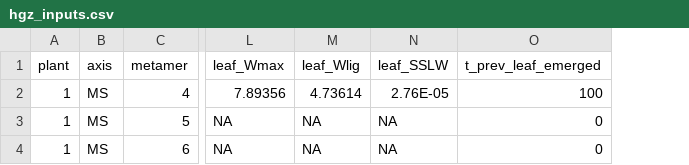
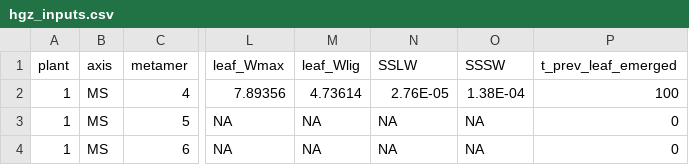
Before and after one commit to openalea-incubator/growth-wheat, a CSV file: trunk/trunk/example/standalone/inputs/hgz_inputs.csv, drawn as a sheet; only a part is shown, gaps mark what is left out; the diff names each change by its address in the sheet, - before the commit and + after, or states it on an @@ line.

Commit message:
- a new equation was introduced for calculate_deltaL_postE in model.py. The new derivative of leaf length now accounts for the current length of the leaf (was not the case of the beta equation). - leaf_length(t) is now calculated by min(leaf_length(t-1) + deltaL , leaf_length_max) - the Structural Specific Weight of the leaf is now specified for the lamina and sheath (calculate_SSLW and calculate_SSSW) - At the end of leaf elongation, the hidden growing zone is deleted from the model - simulation.py: "elements" was replaced by "organs" - correction of the equation calculate_delta_lamina_area

```diff
--- a/trunk/trunk/example/standalone/inputs/hgz_inputs.csv
+++ b/trunk/trunk/example/standalone/inputs/hgz_inputs.csv
+column O (SSSW), rows 2-4: 1.38E-04 | NA | NA
-N1: leaf_SSLW
+N1: SSLW
```
Also changed, not shown: trunk/trunk/example/standalone/outputs/hgz_outputs.csv, trunk/trunk/example/standalone/outputs/organ_outputs.csv, 9 other files.
